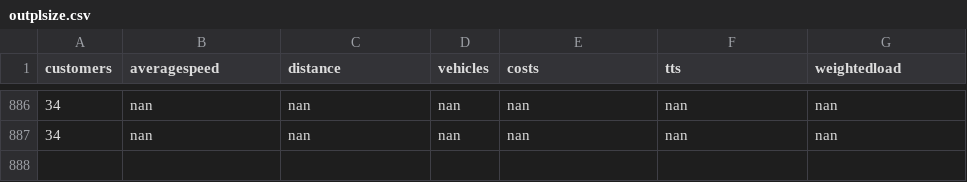
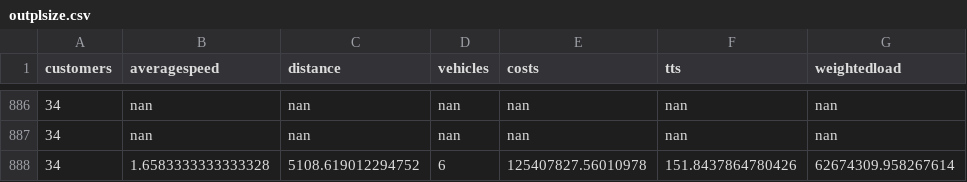
Before and after one commit to danielsich/BSC, a CSV file: output/outplsize.csv, drawn as a sheet; only a part is shown, gaps mark what is left out.

Commit message:
write2csv pl

```diff
--- a/output/outplsize.csv
+++ b/output/outplsize.csv
@@ -887 +887,2 @@ customers,averagespeed,distance,vehicles,costs,tts,weightedload
 34,nan,nan,nan,nan,nan,nan
+34,1.6583333333333328,5108.619012294752,6,125407827.56010978,151.8437864780426,62674309.958267614
```
